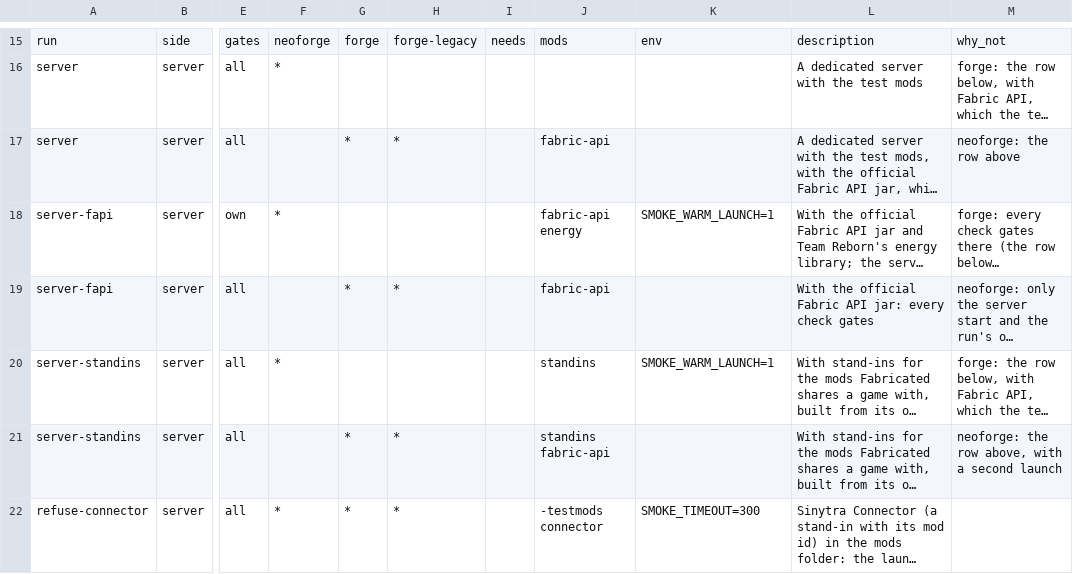
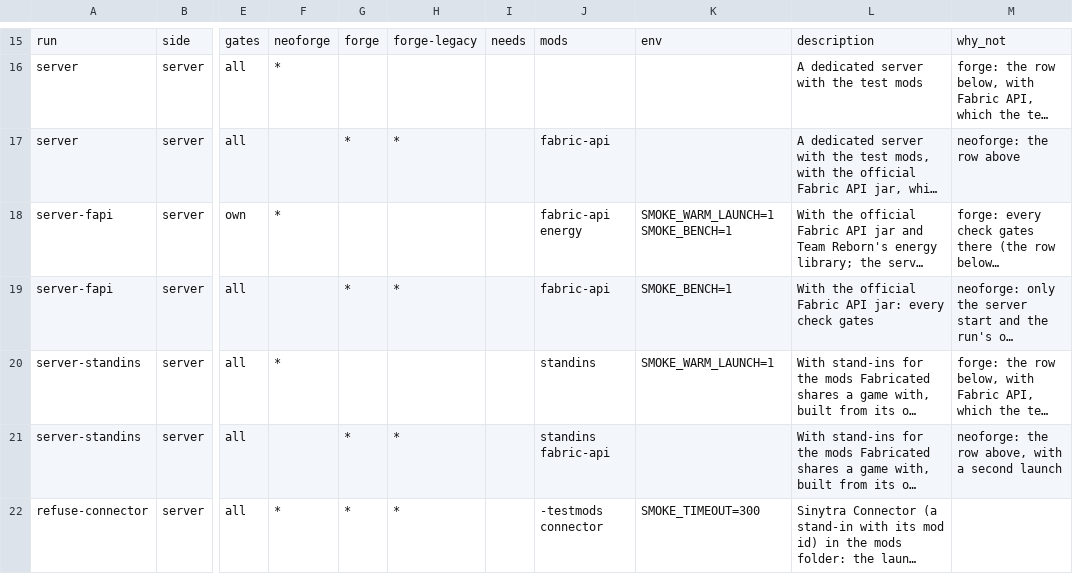
Before and after one commit to cmdralph/Fabricated, a TSV file: ci/runs.tsv, drawn as a sheet; only a part is shown, gaps mark what is left out; long unchanged cells end in …; the diff names each change by its address in the sheet, - before the commit and + after, or states it on an @@ line.

```diff
--- a/ci/runs.tsv
+++ b/ci/runs.tsv
-K18: SMOKE_WARM_LAUNCH=1
+K18: SMOKE_WARM_LAUNCH=1 SMOKE_BENCH=1
-K19: (empty)
+K19: SMOKE_BENCH=1
```
Also changed, not shown: 5 other files.
